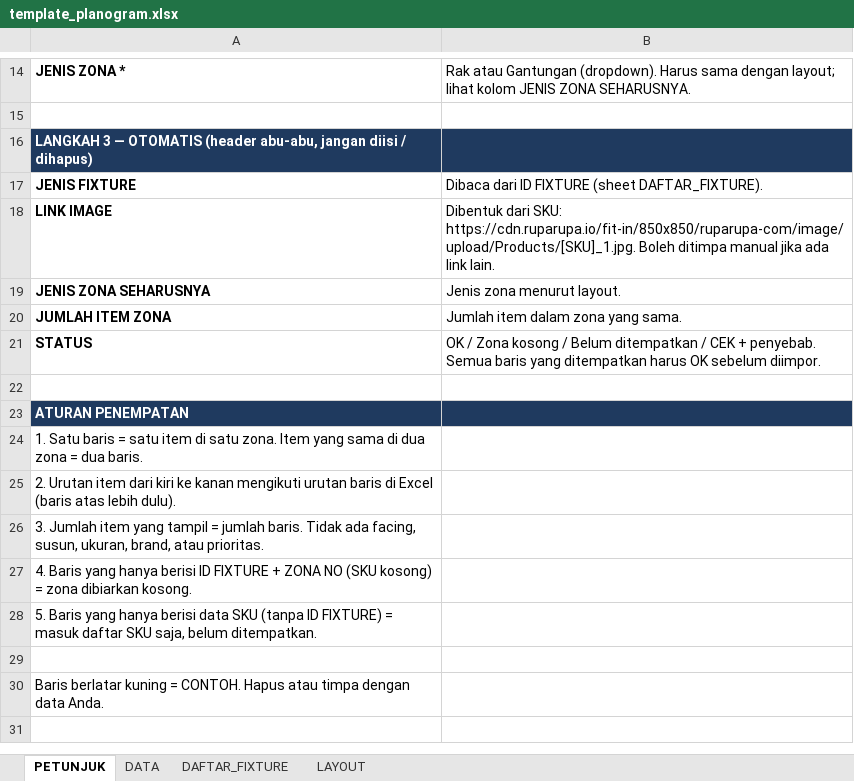
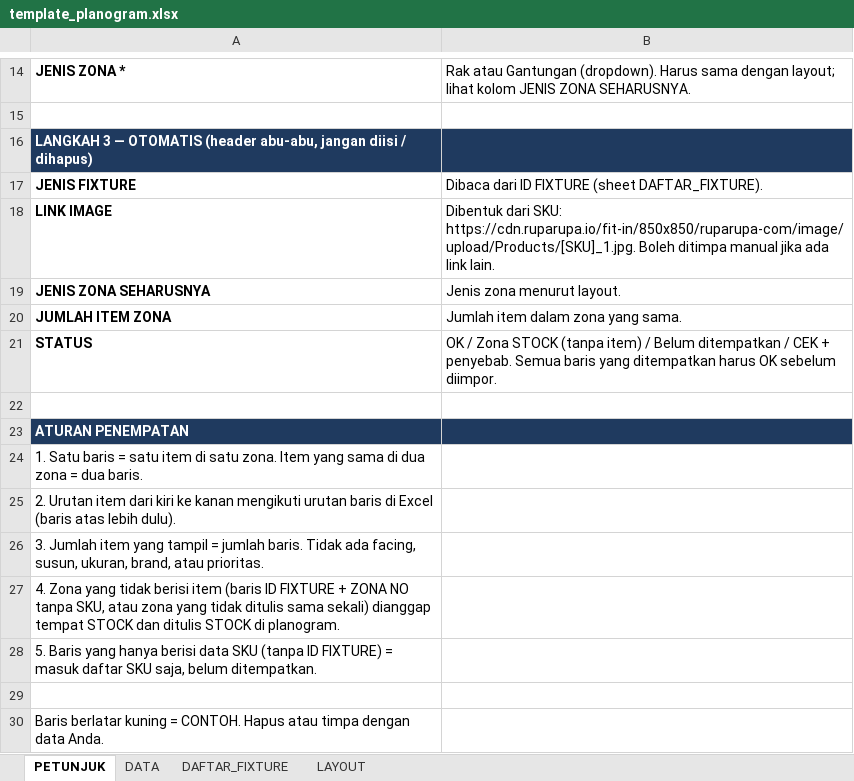
Before and after one commit to eriehermawan-hci/Testing-Erie, an Excel workbook: template_planogram.xlsx, sheet PETUNJUK, drawn as a sheet; only a part is shown, gaps mark what is left out; values as stored, in another font and other column widths than the file's, no borders; the diff names each change by its address in the sheet, - before the commit and + after, or states it on an @@ line.

```diff
--- a/template_planogram.xlsx (sheet PETUNJUK)
+++ b/template_planogram.xlsx (sheet PETUNJUK)
-B21: …/ Zona kosong / Belum…
+B21: …/ Zona STOCK (tanpa item) / Belum…
-A27: 4. Baris yang hanya berisi ID FIXTURE + ZONA NO (SKU kosong) = zona dibiarkan kosong.
+A27: 4. Zona yang tidak berisi item (baris ID FIXTURE + ZONA NO tanpa SKU, atau zona yang tidak ditulis sama sekali) dianggap tempat STOCK dan ditulis STOCK di planogram.
```
Also changed, not shown: sheet DATA, data_planogram_terisi.xlsx, 1 other file.
